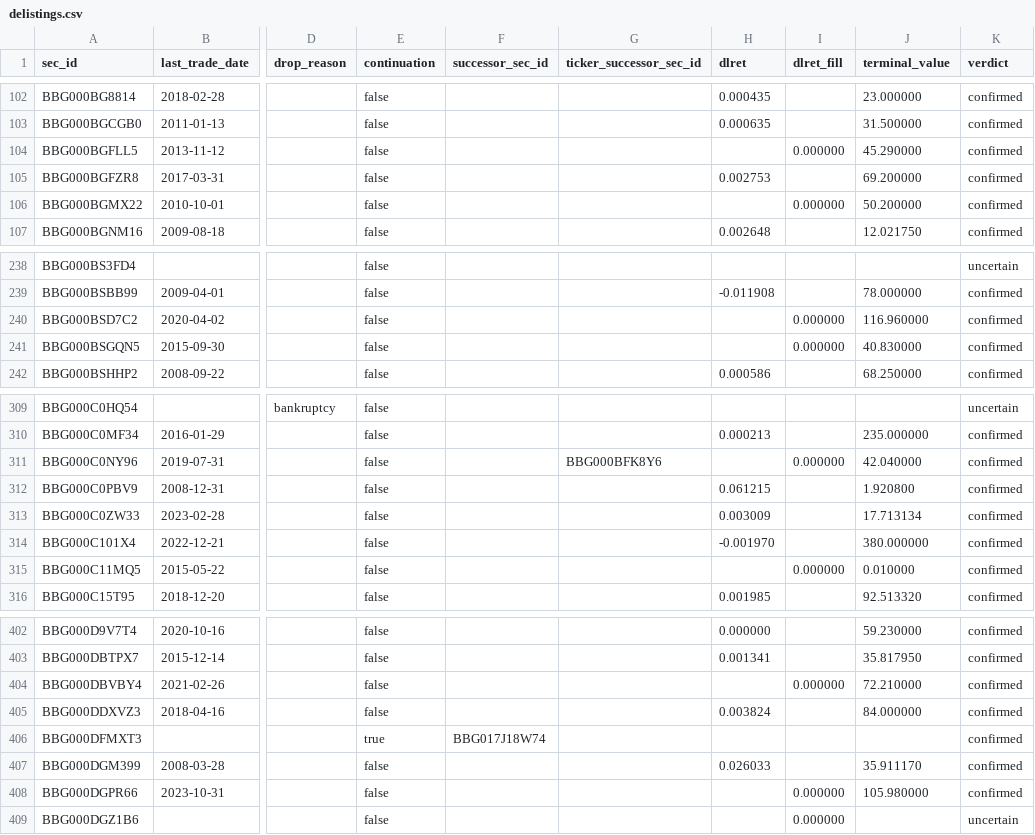
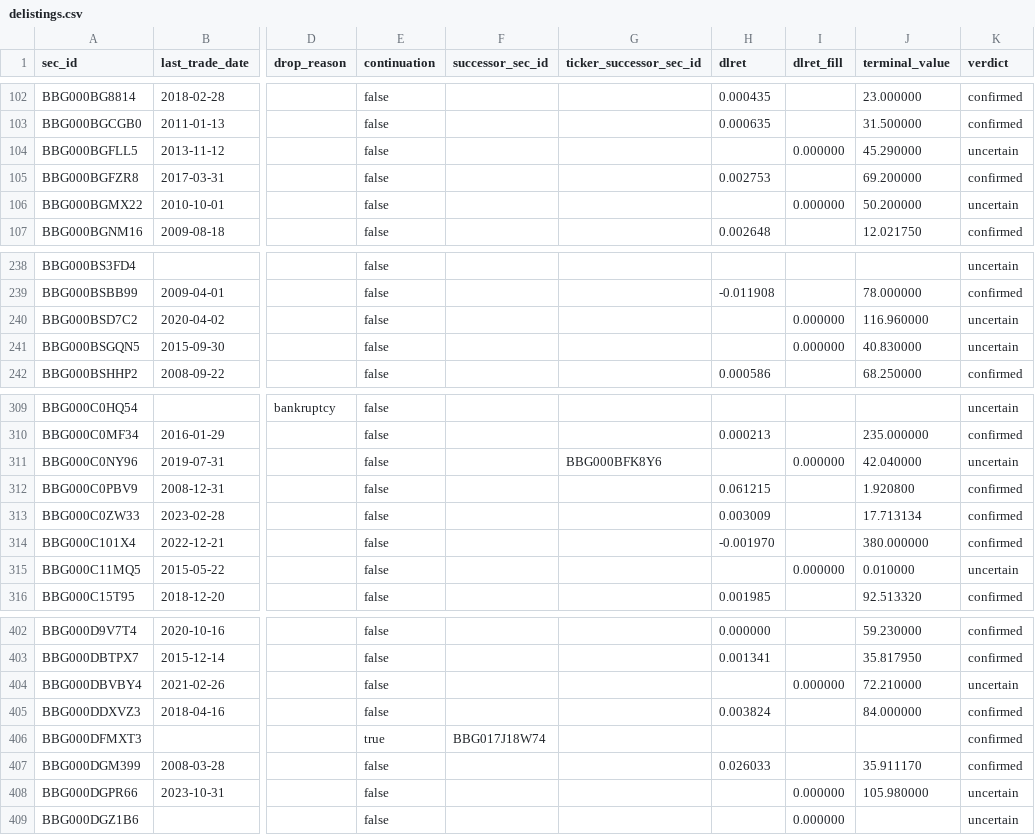
Before and after one commit to royelee/delist-detection, a CSV file: output/contract/delistings.csv, drawn as a sheet; only a part is shown, gaps mark what is left out; the diff covers the shown part only; the diff names each change by its address in the sheet, - before the commit and + after, or states it on an @@ line.

```diff
--- a/output/contract/delistings.csv
+++ b/output/contract/delistings.csv
-K104 (verdict): confirmed
+K104 (verdict): uncertain
-K106 (verdict): confirmed
+K106 (verdict): uncertain
-K240:K241 (verdict): confirmed
+K240:K241 (verdict): uncertain
-K311 (verdict): confirmed
+K311 (verdict): uncertain
-K315 (verdict): confirmed
+K315 (verdict): uncertain
-K404 (verdict): confirmed
+K404 (verdict): uncertain
-K408 (verdict): confirmed
+K408 (verdict): uncertain
```
Also changed, not shown: 24 edited cells elsewhere in this file, output/uncertain.csv, 5 other files.
